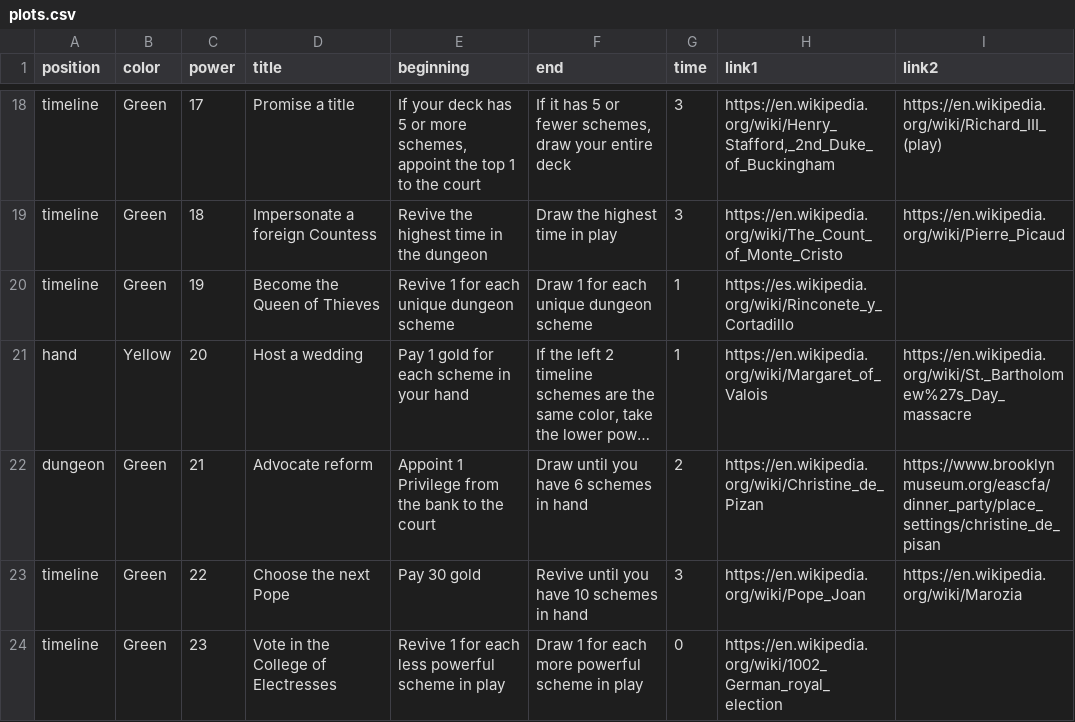
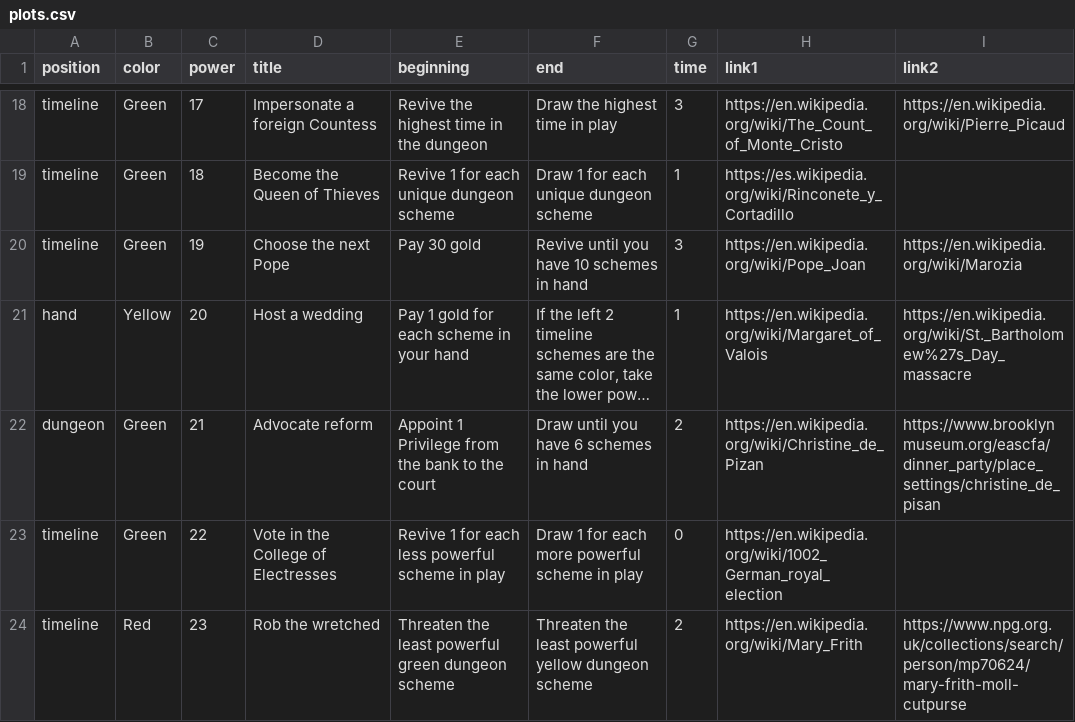
Before and after one commit to davidystephenson/empress, a CSV file: plots.csv, drawn as a sheet; only a part is shown, gaps mark what is left out; long unchanged cells end in …; the diff covers the shown part only; the diff names each change by its address in the sheet, - before the commit and + after, or states it on an @@ line.

```diff
--- a/plots.csv
+++ b/plots.csv
-D18 (title): Promise a title
+D18 (title): Impersonate a foreign Countess
-E18 (beginning): If your deck has 5 or more schemes, appoint the top 1 to the court
+E18 (beginning): Revive the highest time in the dungeon
-F18 (end): If it has 5 or fewer schemes, draw your entire deck
+F18 (end): Draw the highest time in play
-H18 (link1): https://en.wikipedia.org/wiki/Henry_Stafford,_2nd_Duke_of_Buckingham
+H18 (link1): https://en.wikipedia.org/wiki/The_Count_of_Monte_Cristo
-I18 (link2): https://en.wikipedia.org/wiki/Richard_III_(play)
+I18 (link2): https://en.wikipedia.org/wiki/Pierre_Picaud
-D19 (title): Impersonate a foreign Countess
+D19 (title): Become the Queen of Thieves
-E19 (beginning): Revive the highest time in the dungeon
+E19 (beginning): Revive 1 for each unique dungeon scheme
-F19 (end): Draw the highest time in play
+F19 (end): Draw 1 for each unique dungeon scheme
-G19 (time): 3
+G19 (time): 1
-H19 (link1): https://en.wikipedia.org/wiki/The_Count_of_Monte_Cristo
+H19 (link1): https://es.wikipedia.org/wiki/Rinconete_y_Cortadillo
-I19 (link2): https://en.wikipedia.org/wiki/Pierre_Picaud
+I19 (link2): (empty)
-D20 (title): Become the Queen of Thieves
+D20 (title): Choose the next Pope
-E20 (beginning): Revive 1 for each unique dungeon scheme
+E20 (beginning): Pay 30 gold
-F20 (end): Draw 1 for each unique dungeon scheme
+F20 (end): Revive until you have 10 schemes in hand
-G20 (time): 1
+G20 (time): 3
-H20 (link1): https://es.wikipedia.org/wiki/Rinconete_y_Cortadillo
+H20 (link1): https://en.wikipedia.org/wiki/Pope_Joan
-I20 (link2): (empty)
+I20 (link2): https://en.wikipedia.org/wiki/Marozia
-D23 (title): Choose the next Pope
+D23 (title): Vote in the College of Electresses
-E23 (beginning): Pay 30 gold
+E23 (beginning): Revive 1 for each less powerful scheme in play
-F23 (end): Revive until you have 10 schemes in hand
+F23 (end): Draw 1 for each more powerful scheme in play
-G23 (time): 3
+G23 (time): 0
-H23 (link1): https://en.wikipedia.org/wiki/Pope_Joan
+H23 (link1): https://en.wikipedia.org/wiki/1002_German_royal_election
-I23 (link2): https://en.wikipedia.org/wiki/Marozia
+I23 (link2): (empty)
-B24 (color): Green
+B24 (color): Red
-D24 (title): Vote in the College of Electresses
+D24 (title): Rob the wretched
-E24 (beginning): Revive 1 for each less powerful scheme in play
+E24 (beginning): Threaten the least powerful green dungeon scheme
-F24 (end): Draw 1 for each more powerful scheme in play
+F24 (end): Threaten the least powerful yellow dungeon scheme
-G24 (time): 0
+G24 (time): 2
-H24 (link1): https://en.wikipedia.org/wiki/1002_German_royal_election
+H24 (link1): https://en.wikipedia.org/wiki/Mary_Frith
-I24 (link2): (empty)
+I24 (link2): https://www.npg.org.uk/collections/search/person/mp70624/mary-frith-moll-cutpurse
```
Also changed, not shown: 143 edited cells elsewhere in this file.
